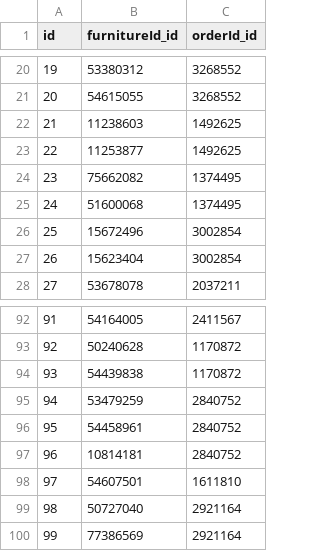
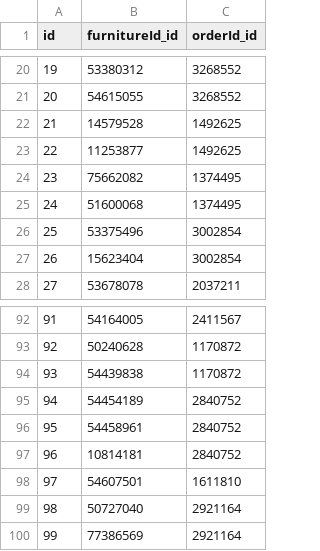
Before and after one commit to HengHuiSan/main, a CSV file: static/csv/ecommerce_order_products.csv, drawn as a sheet; only a part is shown, gaps mark what is left out.

```diff
--- a/static/csv/ecommerce_order_products.csv
+++ b/static/csv/ecommerce_order_products.csv
@@ -21,3 +21,3 @@ id,furnitureId_id,orderId_id
 20,54615055,3268552
-21,11238603,1492625
+21,14579528,1492625
 22,11253877,1492625
@@ -25,3 +25,3 @@ id,furnitureId_id,orderId_id
 24,51600068,1374495
-25,15672496,3002854
+25,53375496,3002854
 26,15623404,3002854
@@ -94,3 +94,3 @@ id,furnitureId_id,orderId_id
 93,54439838,1170872
-94,53479259,2840752
+94,54454189,2840752
 95,54458961,2840752
```
Also changed, not shown: static/csv/userProfile.csv, 5 other files.
